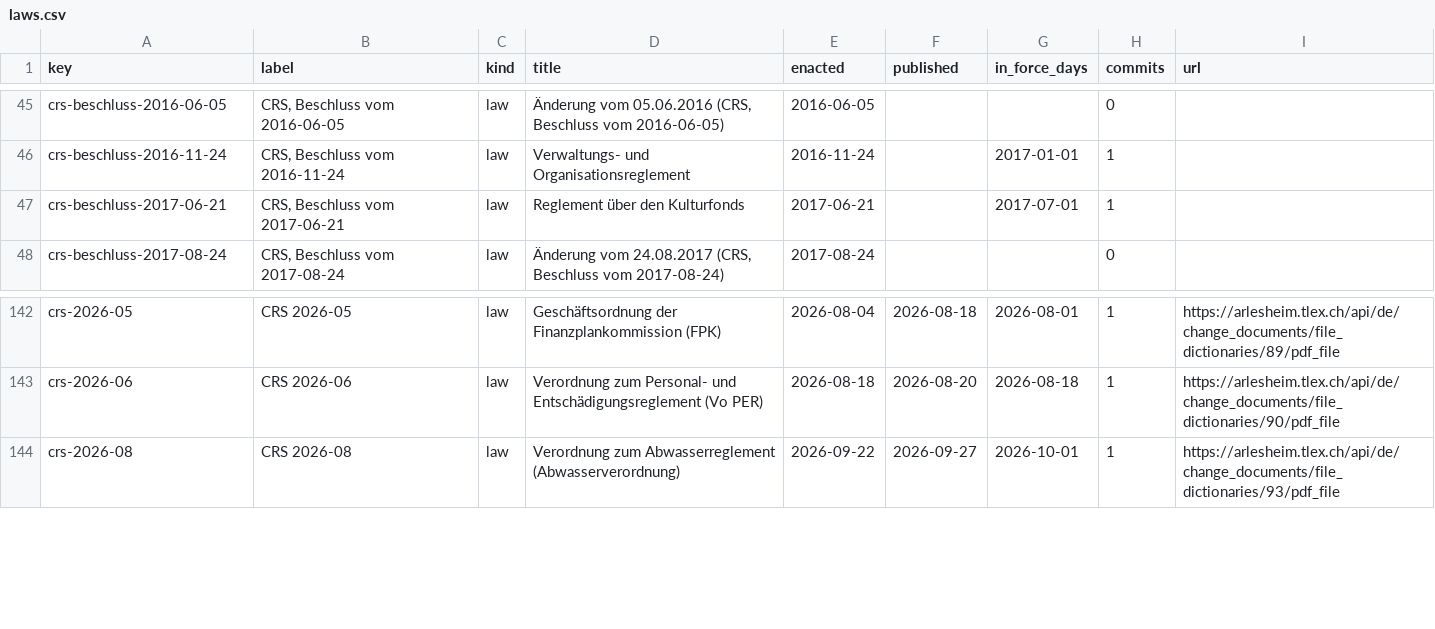
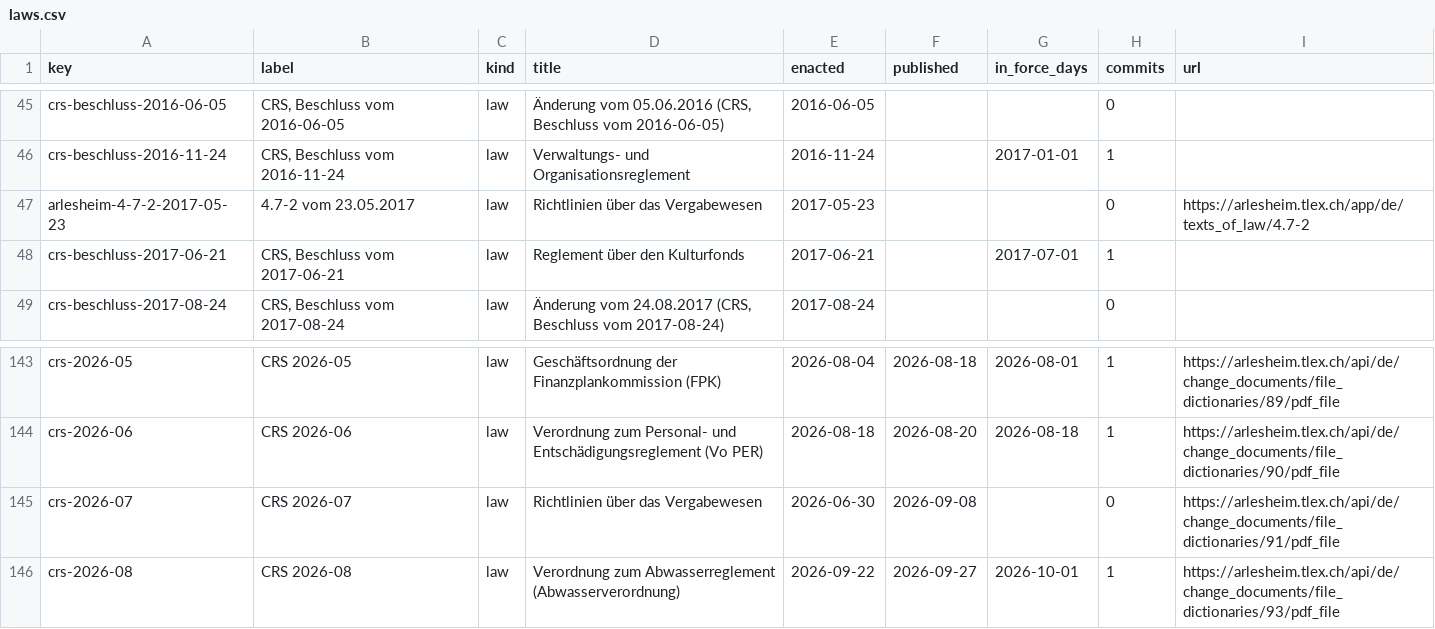
Before and after one commit to lexifina/switzerland-arlesheim-city-law, a CSV file: data/laws.csv, drawn as a sheet; only a part is shown, gaps mark what is left out.

Commit message:
Documentation, tables, tools and REPRODUCE.md
Appended 1 commits to a75e31d4bbf5; corpus sha256 36831114cdbd5043a2a29b83ed31ddd6d7173b68fc2b630965f3489953fb7835, data retrieved 2026-11-02.

```diff
--- a/data/laws.csv
+++ b/data/laws.csv
@@ -46,2 +46,3 @@ crs-beschluss-2016-06-05,"CRS, Beschluss vom 2016-06-05",law,"Änderung vom 05.0
 crs-beschluss-2016-11-24,"CRS, Beschluss vom 2016-11-24",law,Verwaltungs- und Organisationsreglement,2016-11-24,,2017-01-01,1,
+arlesheim-4-7-2-2017-05-23,4.7-2 vom 23.05.2017,law,Richtlinien über das Vergabewesen,2017-05-23,,,0,https://arlesheim.tlex.ch/app/de/texts_of_law/4.7-2
 crs-beschluss-2017-06-21,"CRS, Beschluss vom 2017-06-21",law,Reglement über den Kulturfonds,2017-06-21,,2017-07-01,1,
@@ -143,2 +144,3 @@ crs-2026-05,CRS 2026-05,law,Geschäftsordnung der Finanzplankommission (FPK),202
 crs-2026-06,CRS 2026-06,law,Verordnung zum Personal- und Entschädigungsreglement (Vo PER),2026-08-18,2026-08-20,2026-08-18,1,https://arlesheim.tlex.ch/api/de/change_documents/file_dictionaries/90/pdf_file
+crs-2026-07,CRS 2026-07,law,Richtlinien über das Vergabewesen,2026-06-30,2026-09-08,,0,https://arlesheim.tlex.ch/api/de/change_documents/file_dictionaries/91/pdf_file
 crs-2026-08,CRS 2026-08,law,Verordnung zum Abwasserreglement (Abwasserverordnung),2026-09-22,2026-09-27,2026-10-01,1,https://arlesheim.tlex.ch/api/de/change_documents/file_dictionaries/93/pdf_file
```
Also changed, not shown: data/commits.csv, 12 other files.
